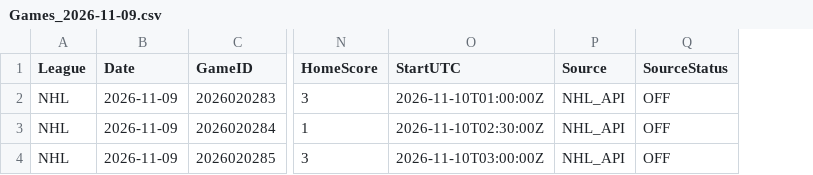
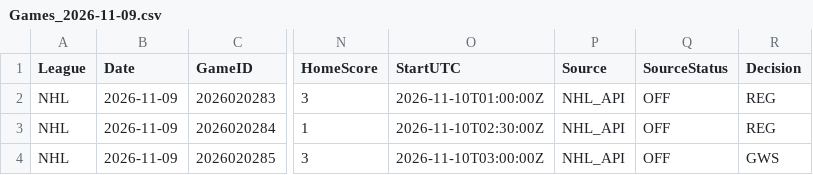
Before and after one commit to skaterbosse/hockey, a CSV file: statsByDate/data/games/Games_2026-11-09.csv, drawn as a sheet; only a part is shown, gaps mark what is left out; the diff names each change by its address in the sheet, - before the commit and + after, or states it on an @@ line.

```diff
--- a/statsByDate/data/games/Games_2026-11-09.csv
+++ b/statsByDate/data/games/Games_2026-11-09.csv
+column R (Decision), rows 2-4: REG | REG | GWS
```
Also changed, not shown: 2 other files.
